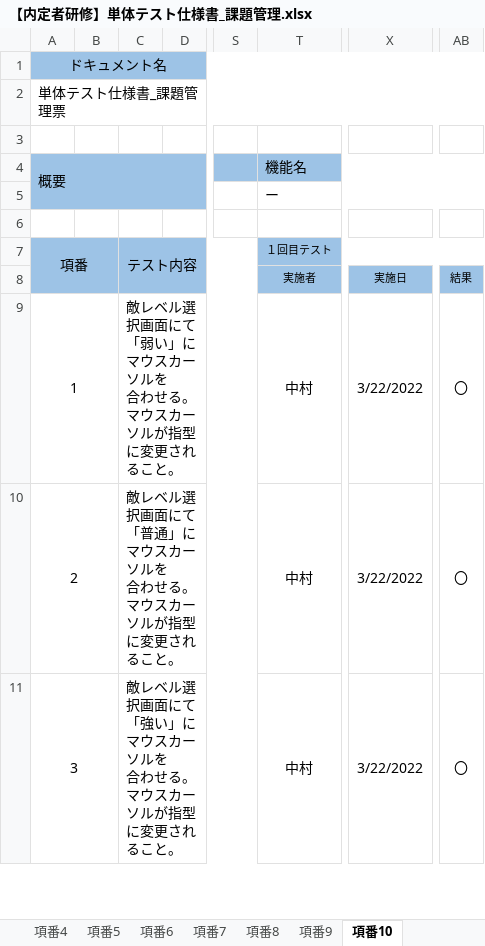
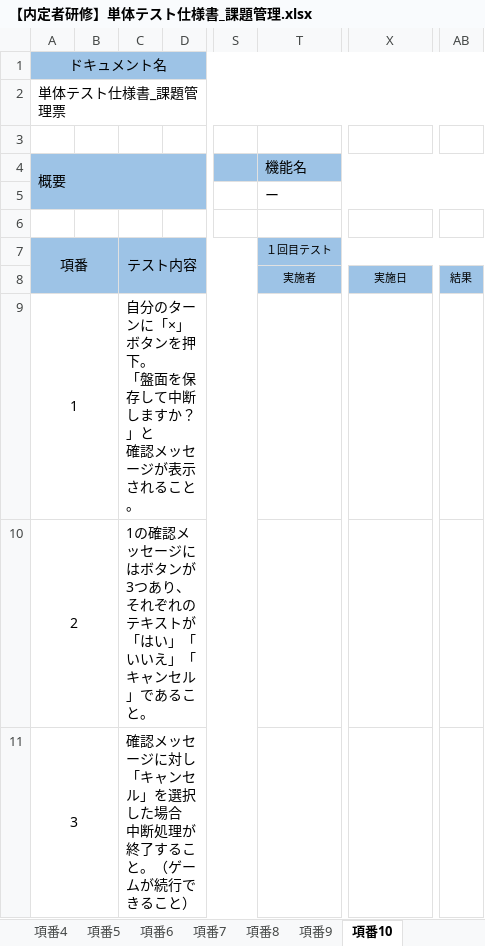
Before and after one commit to Naitei2021/OseroGame, an Excel workbook: Doc/06_課題修正確認テスト/テスト仕様書/【内定者研修】単体テスト仕様書_課題管理.xlsx, sheet 項番10, drawn as a sheet; only a part is shown, gaps mark what is left out; values as stored, in another font and other column widths than the file's, no borders; ↵ is a line break in a cell; the diff covers the shown part only; the diff names each change by its address in the sheet, - before the commit and + after, or states it on an @@ line.

```diff
--- a/Doc/06_課題修正確認テスト/テスト仕様書/【内定者研修】単体テスト仕様書_課題管理.xlsx (sheet 項番10)
+++ b/Doc/06_課題修正確認テスト/テスト仕様書/【内定者研修】単体テスト仕様書_課題管理.xlsx (sheet 項番10)
-C9: 敵レベル選択画面にて「弱い」にマウスカーソルを ↵ 合わせる。 ↵ マウスカーソルが指型に変更されるこ…
+C9: 自分のターンに「×」ボタンを押下。 ↵ 「盤面を保存して中断しますか？」と ↵ 確認メッセージが表示されるこ…
-T9:T11: 中村
+T9:T11: (empty)
-X9:X11: 3/22/2022
+X9:X11: (empty)
-AB9:AB11: 〇
+AB9:AB11: (empty)
-C10: 敵レベル選択画面にて「普通」にマウスカーソルを ↵ 合わせる。 ↵ マウスカーソルが指型に変更されること。
+C10: 1の確認メッセージにはボタンが3つあり、 ↵ それぞれのテキストが ↵ 「はい」「いいえ」「キャンセル」であること。
-C11: 敵レベル選択画面にて「強い」にマウスカーソルを ↵ 合わせる。 ↵ マウスカーソルが指型に変更されること。
+C11: 確認メッセージに対し「キャンセル」を選択した場合 ↵ 中断処理が終了すること。（ゲームが続行できること）
```
Also changed, not shown: 7 edited cells elsewhere in this sheet, sheet 項番9, sheet 項番8, sheet 項番6, 5 other files.
